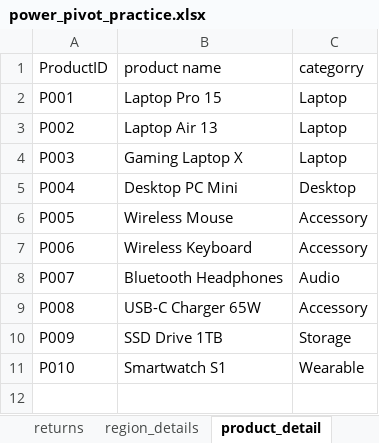
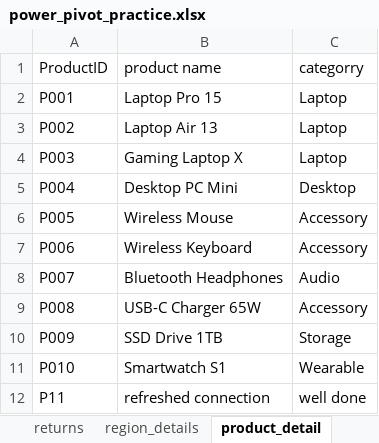
Before and after one commit to sagarnbeedi-analytics/data-analytics-portfolio, an Excel workbook: EXCEL/power_pivot_practice.xlsx, sheet product_detail, drawn as a sheet; values as stored, in another font and other column widths than the file's, no borders; table styles not drawn; the diff names each change by its address in the sheet, - before the commit and + after, or states it on an @@ line.

```diff
--- a/EXCEL/power_pivot_practice.xlsx (sheet product_detail)
+++ b/EXCEL/power_pivot_practice.xlsx (sheet product_detail)
+row 12: P11 | refreshed connection | well done
```
Also changed, not shown: EXCEL/Excel_practice_set.xlsx, 1 other file.
